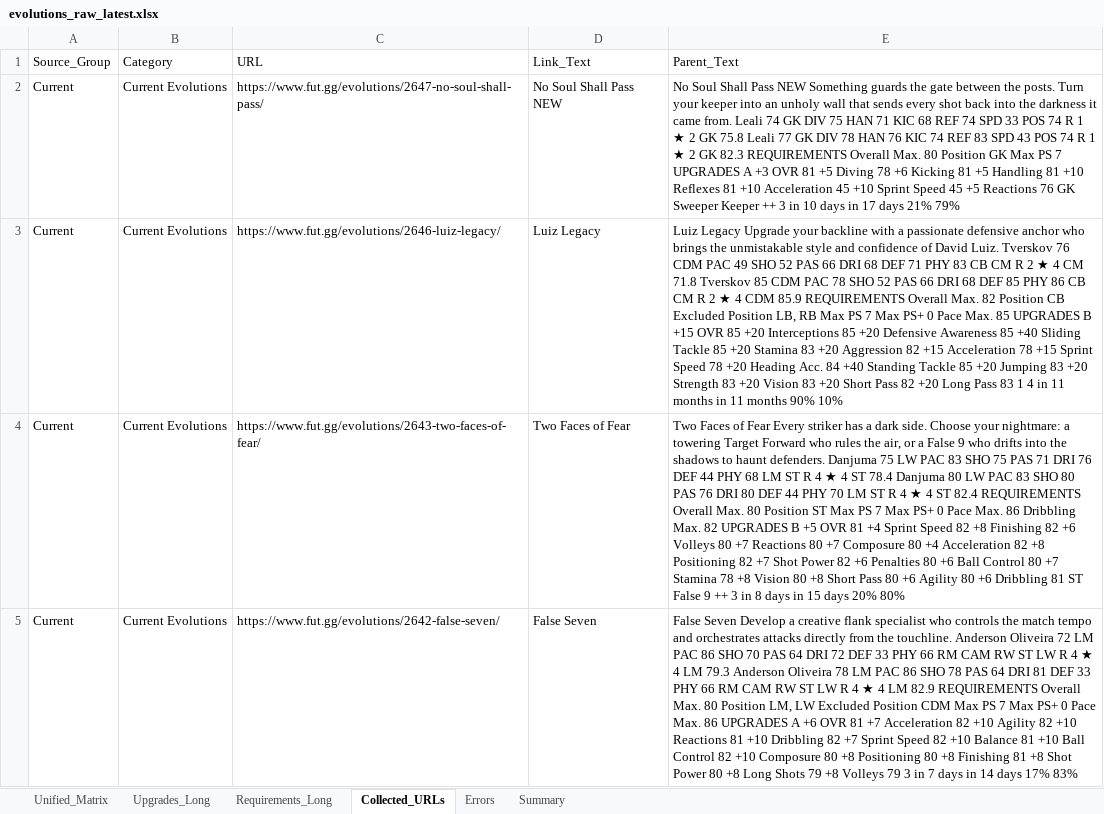
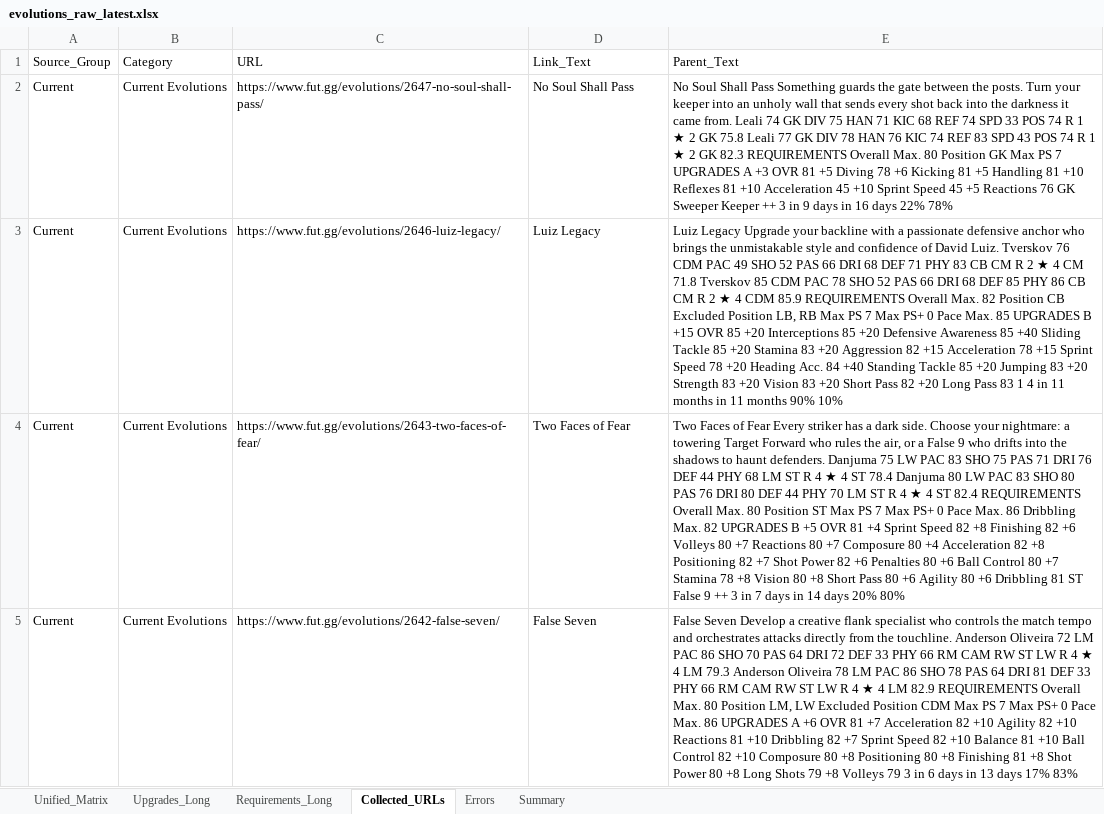
Before and after one commit to lemora87/futgg-objective-crawler, an Excel workbook: latest/evolutions_raw_latest.xlsx, sheet Collected_URLs, drawn as a sheet; only a part is shown; values as stored, in another font and other column widths than the file's, no borders; the diff covers the shown part only; the diff names each change by its address in the sheet, - before the commit and + after, or states it on an @@ line.

```diff
--- a/latest/evolutions_raw_latest.xlsx (sheet Collected_URLs)
+++ b/latest/evolutions_raw_latest.xlsx (sheet Collected_URLs)
-D2 (Link_Text): No Soul Shall Pass NEW
+D2 (Link_Text): No Soul Shall Pass
-E2 (Parent_Text): …Shall Pass NEW Something guards the gate between the posts. Turn your keeper into an unholy wall that sends every shot back into the darkness it came from. Leali 74 GK DIV 75 HAN 71 KIC 68 REF 74 SPD 33 POS 74 R 1 ★ 2 GK 75.8 Leali 77 GK DIV 78 HAN 76 KIC 74 REF 83 SPD 43 POS 74 R 1 ★ 2 GK 82.3 REQUIREMENTS Overall Max. 80 Position GK Max PS 7 UPGRADES A +3 OVR 81 +5 Diving 78 +6 Kicking 81 +5 Handling 81 +10 Reflexes 81 +10 Acceleration 45 +10 Sprint Speed 45 +5 Reactions 76 GK Sweeper Keeper ++ 3 in 10 days in 17 days 21% 79%
+E2 (Parent_Text): …Shall Pass Something guards the gate between the posts. Turn your keeper into an unholy wall that sends every shot back into the darkness it came from. Leali 74 GK DIV 75 HAN 71 KIC 68 REF 74 SPD 33 POS 74 R 1 ★ 2 GK 75.8 Leali 77 GK DIV 78 HAN 76 KIC 74 REF 83 SPD 43 POS 74 R 1 ★ 2 GK 82.3 REQUIREMENTS Overall Max. 80 Position GK Max PS 7 UPGRADES A +3 OVR 81 +5 Diving 78 +6 Kicking 81 +5 Handling 81 +10 Reflexes 81 +10 Acceleration 45 +10 Sprint Speed 45 +5 Reactions 76 GK Sweeper Keeper ++ 3 in 9 days in 16 days 22% 78%
-E4 (Parent_Text): …3 in 8 days in 15 days 20%…
+E4 (Parent_Text): …3 in 7 days in 14 days 20%…
-E5 (Parent_Text): …3 in 7 days in 14 days 17%…
+E5 (Parent_Text): …3 in 6 days in 13 days 17%…
```
Also changed, not shown: 1 removed row and 11 edited cells elsewhere in this sheet, sheet Upgrades_Long, sheet Unified_Matrix, sheet Requirements_Long, sheet Summary, latest/evolutions_analysis_latest.xlsx.
